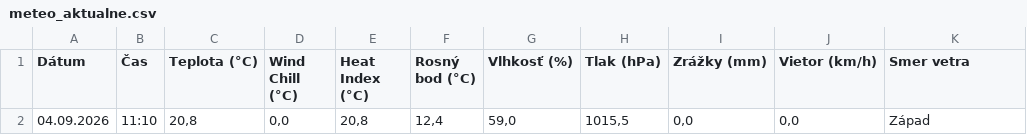
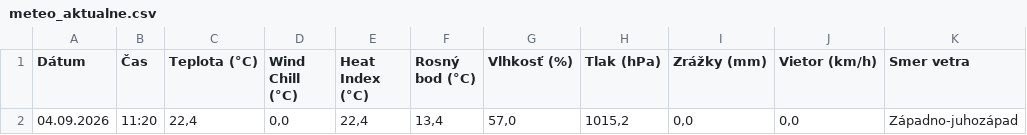
Before and after one commit to dafecko/Puste_Pole_Meteo, a CSV file: meteo_aktualne.csv, drawn as a sheet; only a part is shown; the diff names each change by its address in the sheet, - before the commit and + after, or states it on an @@ line.

```diff
--- a/meteo_aktualne.csv
+++ b/meteo_aktualne.csv
-B2 (Čas): 11:10
+B2 (Čas): 11:20
-C2 (Teplota (°C)): 20,8
+C2 (Teplota (°C)): 22,4
-E2 (Heat Index (°C)): 20,8
+E2 (Heat Index (°C)): 22,4
-F2 (Rosný bod (°C)): 12,4
+F2 (Rosný bod (°C)): 13,4
-G2 (Vlhkosť (%)): 59,0
+G2 (Vlhkosť (%)): 57,0
-H2 (Tlak (hPa)): 1015,5
+H2 (Tlak (hPa)): 1015,2
-K2 (Smer vetra): Západ
+K2 (Smer vetra): Západno-juhozápad
```
